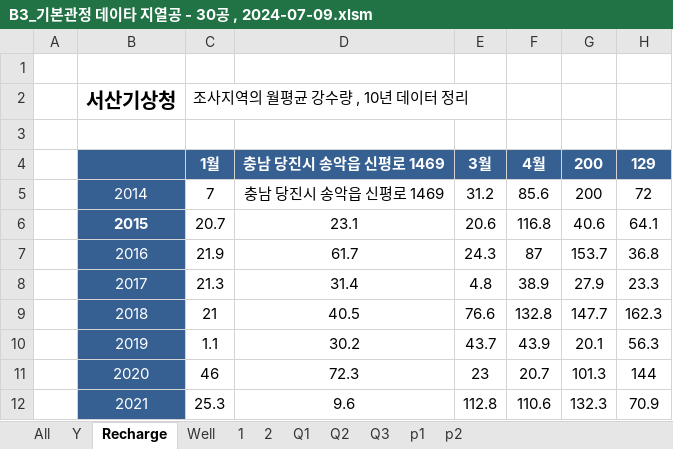
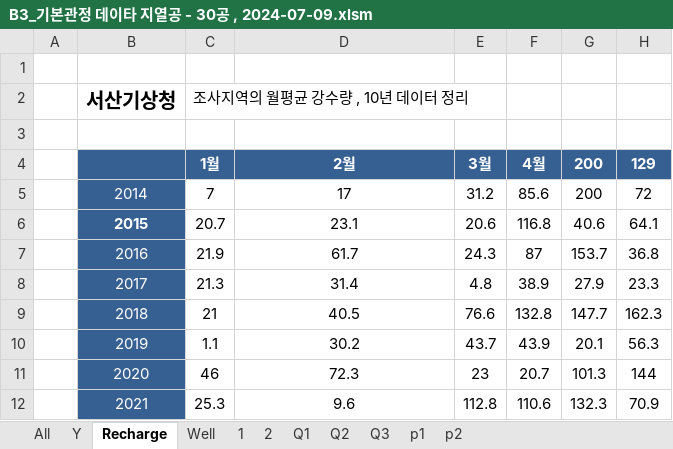
Before and after one commit to ihanseol/02_Excel2, an Excel workbook: 01_Acquifer Pumping Test/03_기본관정데이타/B3_기본관정 데이타 지열공 - 30공 , 2024-07-09.xlsm, sheet Recharge, drawn as a sheet; only a part is shown; values as stored, in another font and other column widths than the file's, no borders; charts and pictures not drawn; the diff names each change by its address in the sheet, - before the commit and + after, or states it on an @@ line.

Commit message:
add

```diff
--- a/01_Acquifer Pumping Test/03_기본관정데이타/B3_기본관정 데이타 지열공 - 30공 , 2024-07-09.xlsm (sheet Recharge)
+++ b/01_Acquifer Pumping Test/03_기본관정데이타/B3_기본관정 데이타 지열공 - 30공 , 2024-07-09.xlsm (sheet Recharge)
-D4: 충남 당진시 송악읍 신평로 1469
+D4: 2월
-D5: 충남 당진시 송악읍 신평로 1469
+D5: 17
```
Also changed, not shown: sheet Well, charts or pictures.
